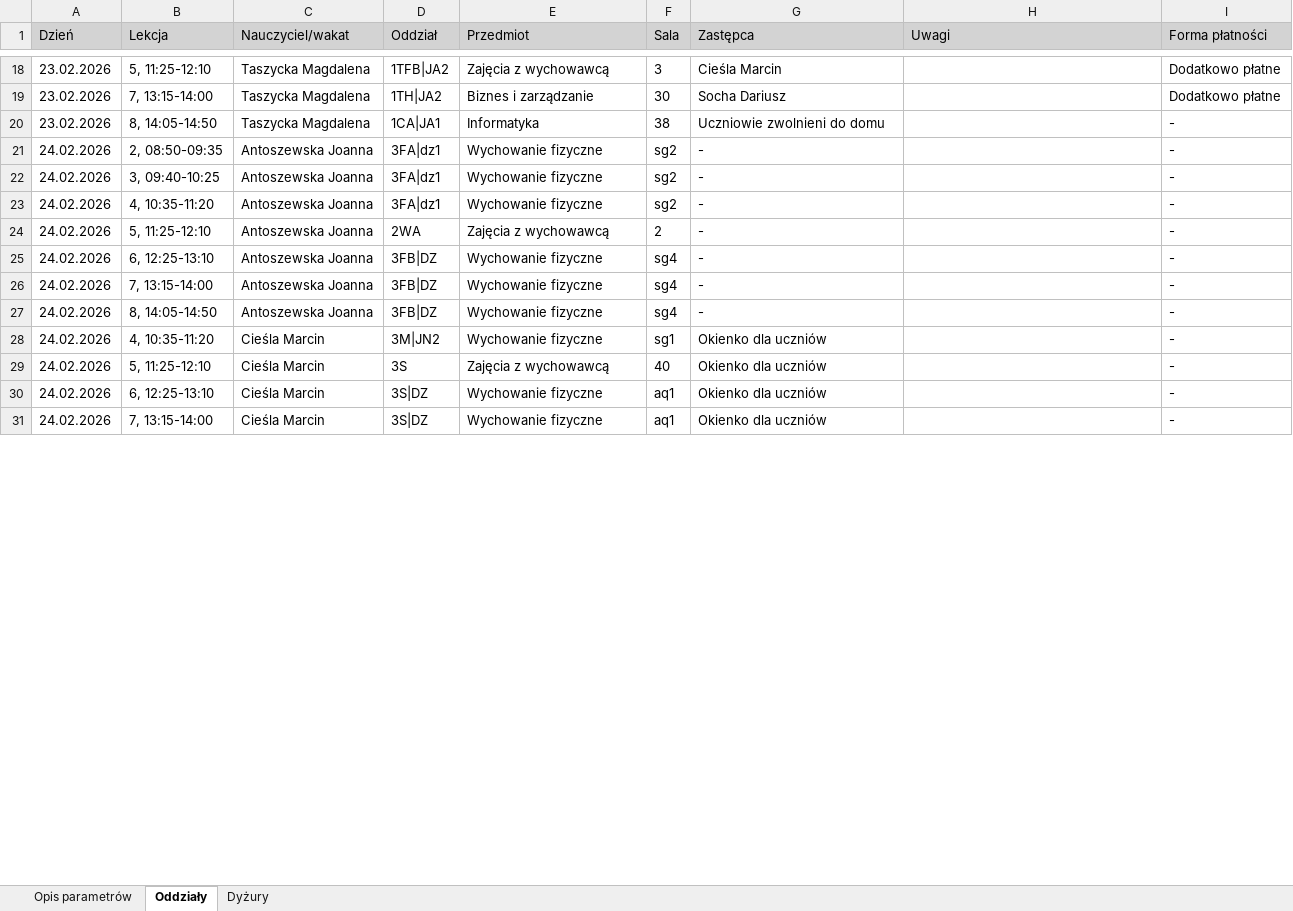
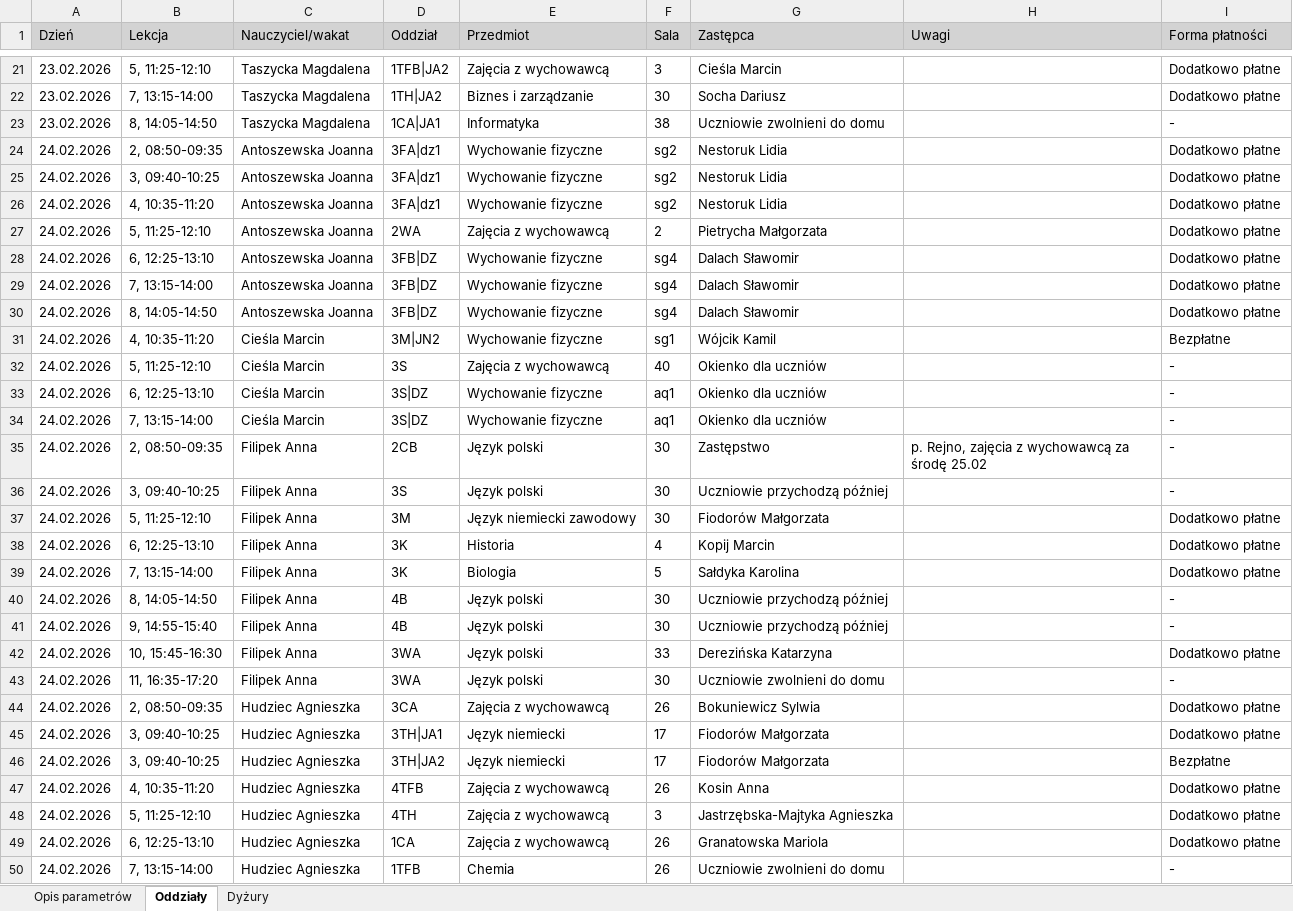
Before and after one commit to adeodatus11/zastepstwa, an Excel workbook: zastepstwa.xlsx, sheet Oddziały, drawn as a sheet; only a part is shown, gaps mark what is left out; values as stored, in another font and other column widths than the file's, no borders; addresses are those after the commit; the diff covers the shown part only; the diff names each change by its address in the sheet, - before the commit and + after, or states it on an @@ line.

Commit message:
Add files via upload

```diff
--- a/zastepstwa.xlsx (sheet Oddziały)
+++ b/zastepstwa.xlsx (sheet Oddziały)
-G24:G26 (Zastępca): -
+G24:G26 (Zastępca): Nestoruk Lidia
-I24:I30 (Forma płatności): -
+I24:I30 (Forma płatności): Dodatkowo płatne
-G27 (Zastępca): -
+G27 (Zastępca): Pietrycha Małgorzata
-G28:G30 (Zastępca): -
+G28:G30 (Zastępca): Dalach Sławomir
-G31 (Zastępca): Okienko dla uczniów
+G31 (Zastępca): Wójcik Kamil
-I31 (Forma płatności): -
+I31 (Forma płatności): Bezpłatne
+row 35: 24.02.2026 | 2, 08:50-09:35 | Filipek Anna | 2CB | Język polski | 30 | Zastępstwo | p. Rejno, zajęcia z wychowawcą za środę 25.02 | -
+row 36: 24.02.2026 | 3, 09:40-10:25 | Filipek Anna | 3S | Język polski | 30 | Uczniowie przychodzą później |  | -
+row 37: 24.02.2026 | 5, 11:25-12:10 | Filipek Anna | 3M | Język niemiecki zawodowy | 30 | Fiodorów Małgorzata |  | Dodatkowo płatne
+row 38: 24.02.2026 | 6, 12:25-13:10 | Filipek Anna | 3K | Historia | 4 | Kopij Marcin |  | Dodatkowo płatne
+row 39: 24.02.2026 | 7, 13:15-14:00 | Filipek Anna | 3K | Biologia | 5 | Sałdyka Karolina |  | Dodatkowo płatne
+row 40: 24.02.2026 | 8, 14:05-14:50 | Filipek Anna | 4B | Język polski | 30 | Uczniowie przychodzą później |  | -
+row 41: 24.02.2026 | 9, 14:55-15:40 | Filipek Anna | 4B | Język polski | 30 | Uczniowie przychodzą później |  | -
+row 42: 24.02.2026 | 10, 15:45-16:30 | Filipek Anna | 3WA | Język polski | 33 | Derezińska Katarzyna |  | Dodatkowo płatne
+row 43: 24.02.2026 | 11, 16:35-17:20 | Filipek Anna | 3WA | Język polski | 30 | Uczniowie zwolnieni do domu |  | -
+row 44: 24.02.2026 | 2, 08:50-09:35 | Hudziec Agnieszka | 3CA | Zajęcia z wychowawcą | 26 | Bokuniewicz Sylwia |  | Dodatkowo płatne
+row 45: 24.02.2026 | 3, 09:40-10:25 | Hudziec Agnieszka | 3TH|JA1 | Język niemiecki | 17 | Fiodorów Małgorzata |  | Dodatkowo płatne
+row 46: 24.02.2026 | 3, 09:40-10:25 | Hudziec Agnieszka | 3TH|JA2 | Język niemiecki | 17 | Fiodorów Małgorzata |  | Bezpłatne
+row 47: 24.02.2026 | 4, 10:35-11:20 | Hudziec Agnieszka | 4TFB | Zajęcia z wychowawcą | 26 | Kosin Anna |  | Dodatkowo płatne
+row 48: 24.02.2026 | 5, 11:25-12:10 | Hudziec Agnieszka | 4TH | Zajęcia z wychowawcą | 3 | Jastrzębska-Majtyka Agnieszka |  | Dodatkowo płatne
+row 49: 24.02.2026 | 6, 12:25-13:10 | Hudziec Agnieszka | 1CA | Zajęcia z wychowawcą | 26 | Granatowska Mariola |  | Dodatkowo płatne
+row 50: 24.02.2026 | 7, 13:15-14:00 | Hudziec Agnieszka | 1TFB | Chemia | 26 | Uczniowie zwolnieni do domu |  | -
```
Also changed, not shown: 62 added rows, 5 removed rows and 32 edited cells elsewhere in this sheet, sheet Dyżury.
